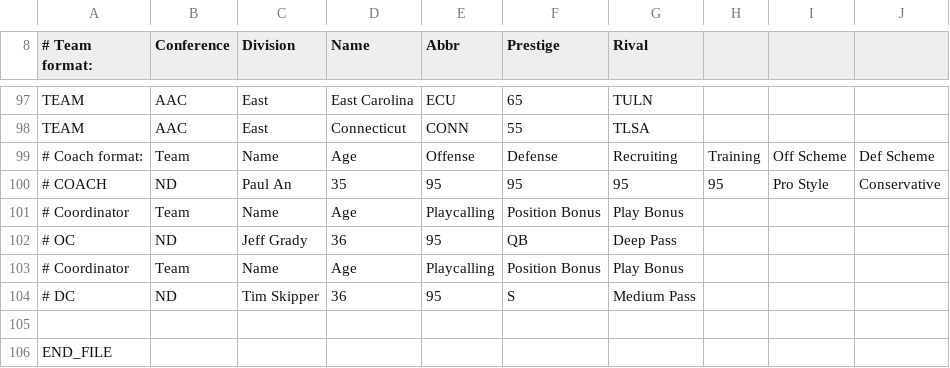
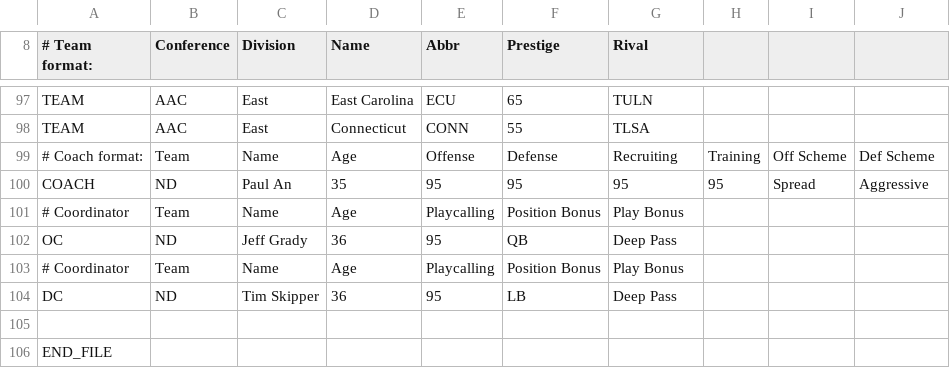
Before and after one commit to paulan77/fcii, a CSV file: Test2.csv, drawn as a sheet; only a part is shown, gaps mark what is left out.

Commit message:
Add files via upload

```diff
--- a/Test2.csv
+++ b/Test2.csv
@@ -99,7 +99,7 @@ TEAM,AAC,East,Connecticut,CONN,55,TLSA,,,,,,,
 # Coach format:,Team,Name,Age,Offense,Defense,Recruiting,Training,Off Scheme,Def Scheme,,,,
-# COACH,ND,Paul An,35,95,95,95,95,Pro Style,Conservative,,,,
+COACH,ND,Paul An,35,95,95,95,95,Spread,Aggressive,,,,
 # Coordinator,Team,Name,Age,Playcalling,Position Bonus,Play Bonus,,,,,,,
-# OC,ND,Jeff Grady,36,95,QB,Deep Pass,,,,,,,
+OC,ND,Jeff Grady,36,95,QB,Deep Pass,,,,,,,
 # Coordinator,Team,Name,Age,Playcalling,Position Bonus,Play Bonus,,,,,,,
-# DC,ND,Tim Skipper,36,95,S,Medium Pass,,,,,,,
+DC,ND,Tim Skipper,36,95,LB,Deep Pass,,,,,,,
 ,,,,,,,,,,,,,
```
